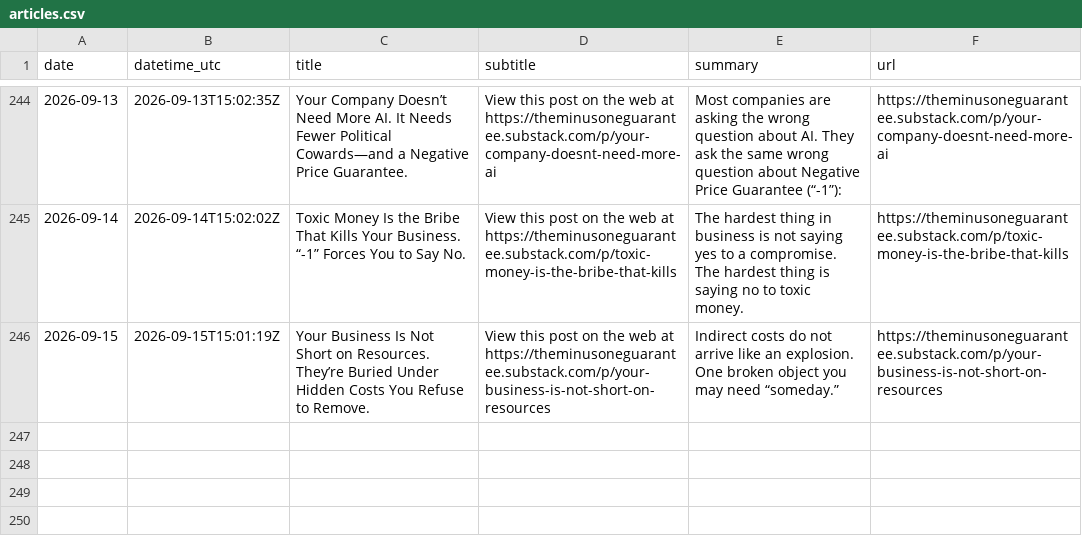
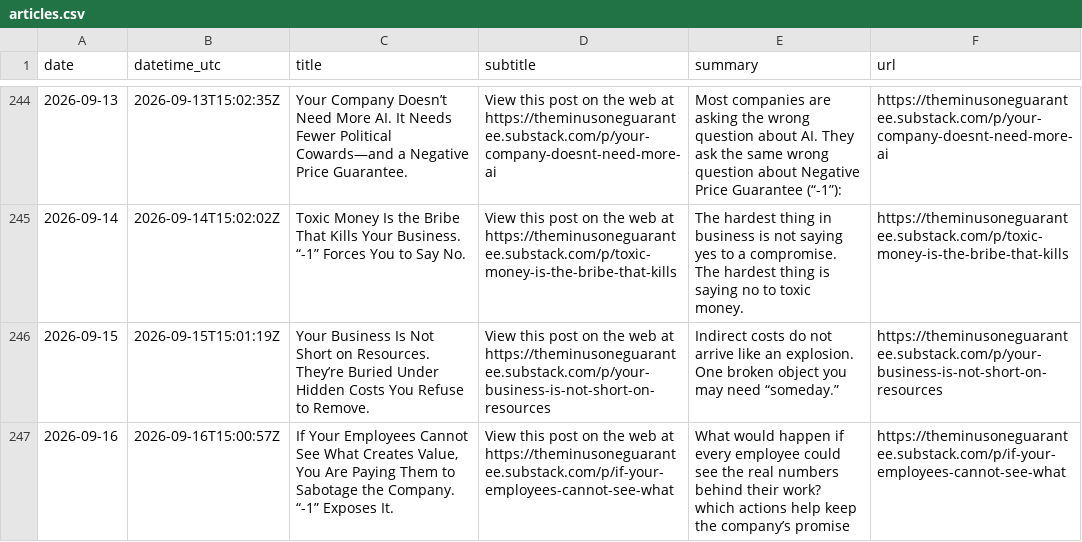
Before and after one commit to massimilianobanini/theminusoneguarantee-sitemap, a CSV file: articles.csv, drawn as a sheet; only a part is shown, gaps mark what is left out; the diff names each change by its address in the sheet, - before the commit and + after, or states it on an @@ line.

```diff
--- a/articles.csv
+++ b/articles.csv
+row 247: 2026-09-16 | 2026-09-16T15:00:57Z | If Your Employees Cannot See What Creates Value, You Are Paying Them to Sabotage the Company. “-1” Exposes It. | View this post on the web at https://theminusoneguarantee.substack.com/p/if-your-employees-cannot-see-what | What would happen if every employee could see the real numbers behind their work? which actions help keep the company’s promise | https://theminusoneguarantee.substack.com/p/if-your-employees-cannot-see-what
```
Also changed, not shown: 10 other files.
